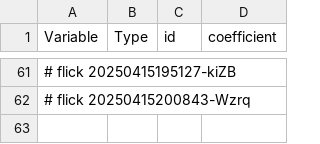
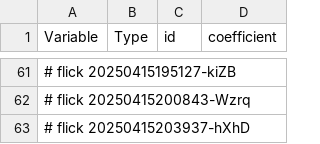
Before and after one commit to abikesa/shell-hologram, a CSV file: kitabo/ensi/ukubona/donorcase/test3/assets/csv/model2_overall.csv, drawn as a sheet; only a part is shown, gaps mark what is left out; the diff names each change by its address in the sheet, - before the commit and + after, or states it on an @@ line.

Commit message:
kitabo/ensi/ukubona/donorcase/test3/assets/csv/model2_overall.csv

```diff
--- a/kitabo/ensi/ukubona/donorcase/test3/assets/csv/model2_overall.csv
+++ b/kitabo/ensi/ukubona/donorcase/test3/assets/csv/model2_overall.csv
+row 63: # flick 20250415203937-hXhD
```
